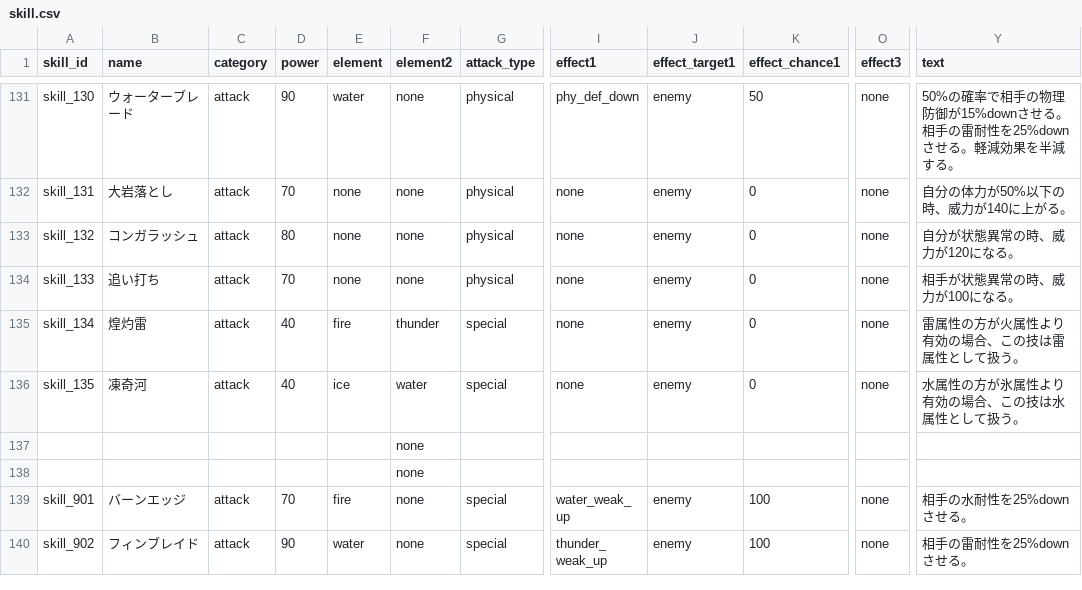
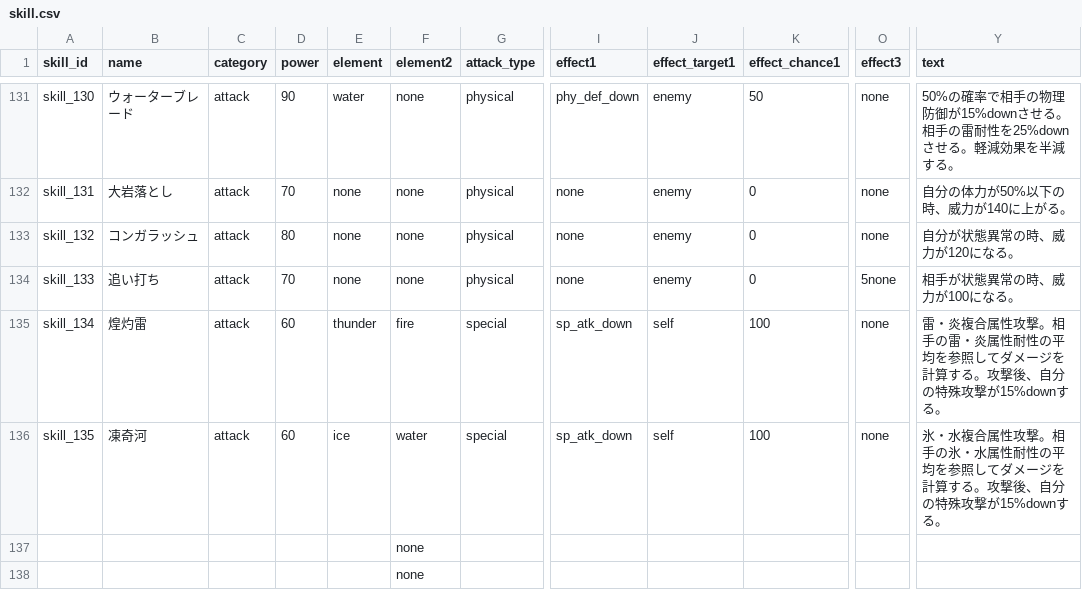
Before and after one commit to b16e17f18/MHB, a CSV file: data/skill.csv, drawn as a sheet; only a part is shown, gaps mark what is left out; the shorter side is filled out with more unchanged rows; the diff names each change by its address in the sheet, - before the commit and + after, or states it on an @@ line.

```diff
--- a/data/skill.csv
+++ b/data/skill.csv
-O134 (effect3): none
+O134 (effect3): 5none
-D135:D136 (power): 40
+D135:D136 (power): 60
-E135 (element): fire
+E135 (element): thunder
-F135 (element2): thunder
+F135 (element2): fire
-I135:I136 (effect1): none
+I135:I136 (effect1): sp_atk_down
-J135:J136 (effect_target1): enemy
+J135:J136 (effect_target1): self
-K135:K136 (effect_chance1): 0
+K135:K136 (effect_chance1): 100
-Y135 (text): 雷属性の方が火属性より有効の場合、この技は雷属性として扱う。
+Y135 (text): 雷・炎複合属性攻撃。相手の雷・炎属性耐性の平均を参照してダメージを計算する。攻撃後、自分の特殊攻撃が15%downする。
-Y136 (text): 水属性の方が氷属性より有効の場合、この技は水属性として扱う。
+Y136 (text): 氷・水複合属性攻撃。相手の氷・水属性耐性の平均を参照してダメージを計算する。攻撃後、自分の特殊攻撃が15%downする。
```
Also changed, not shown: data/character.csv.
